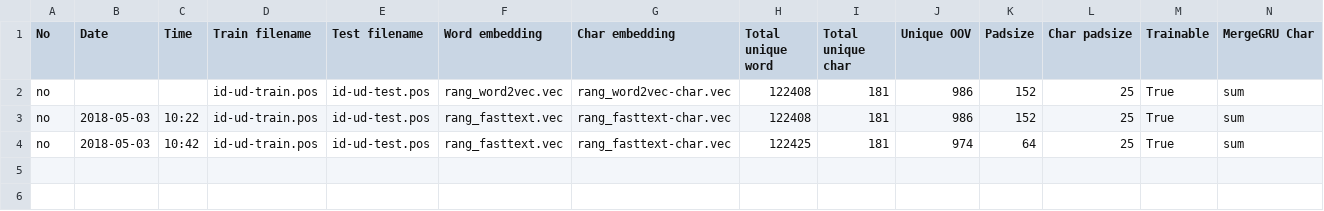
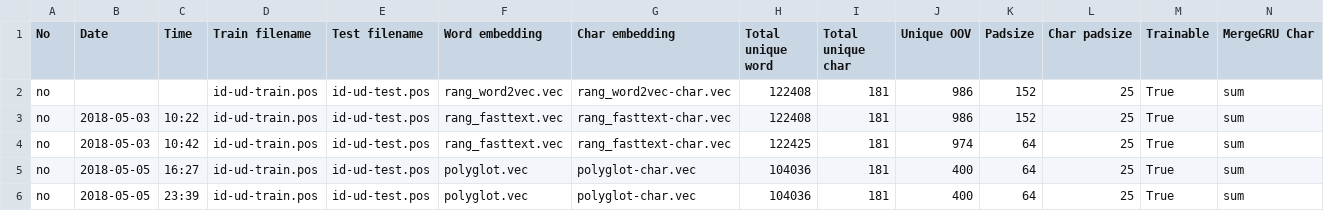
Before and after one commit to joshuakosasih/TA, a CSV file: medium_pos/log.csv, drawn as a sheet; only a part is shown; rows hold the shown columns only; the diff names each change by its address in the sheet, - before the commit and + after, or states it on an @@ line.

Commit message:
update log pos

```diff
--- a/medium_pos/log.csv
+++ b/medium_pos/log.csv
+row 5: no | 2018-05-05 | 16:27 | id-ud-train.pos | id-ud-test.pos | polyglot.vec | polyglot-char.vec | 104036 | 181 | 400 | 64 | 25 | True | sum
+row 6: no | 2018-05-05 | 23:39 | id-ud-train.pos | id-ud-test.pos | polyglot.vec | polyglot-char.vec | 104036 | 181 | 400 | 64 | 25 | True | sum
```
